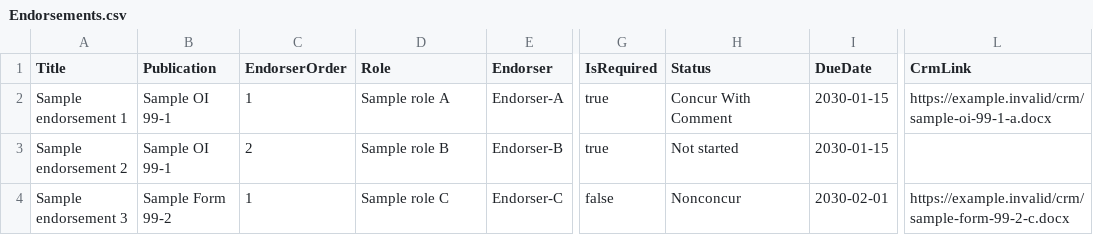
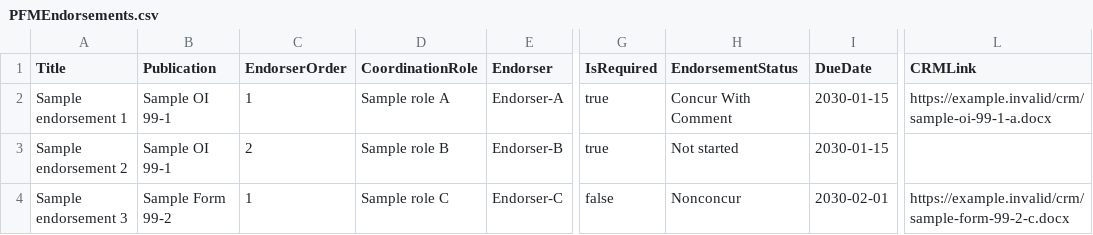
Before and after one commit to Duxalian/90-161.Z, a CSV file: samples/lists/PFMEndorsements.csv (was samples/lists/Endorsements.csv), drawn as a sheet; only a part is shown, gaps mark what is left out; the diff names each change by its address in the sheet, - before the commit and + after, or states it on an @@ line.

```diff
--- a/samples/lists/Endorsements.csv
+++ b/samples/lists/PFMEndorsements.csv
-D1: Role
+D1: CoordinationRole
-H1: Status
+H1: EndorsementStatus
-L1: CrmLink
+L1: CRMLink
```
Also changed, not shown: 33 other files.
